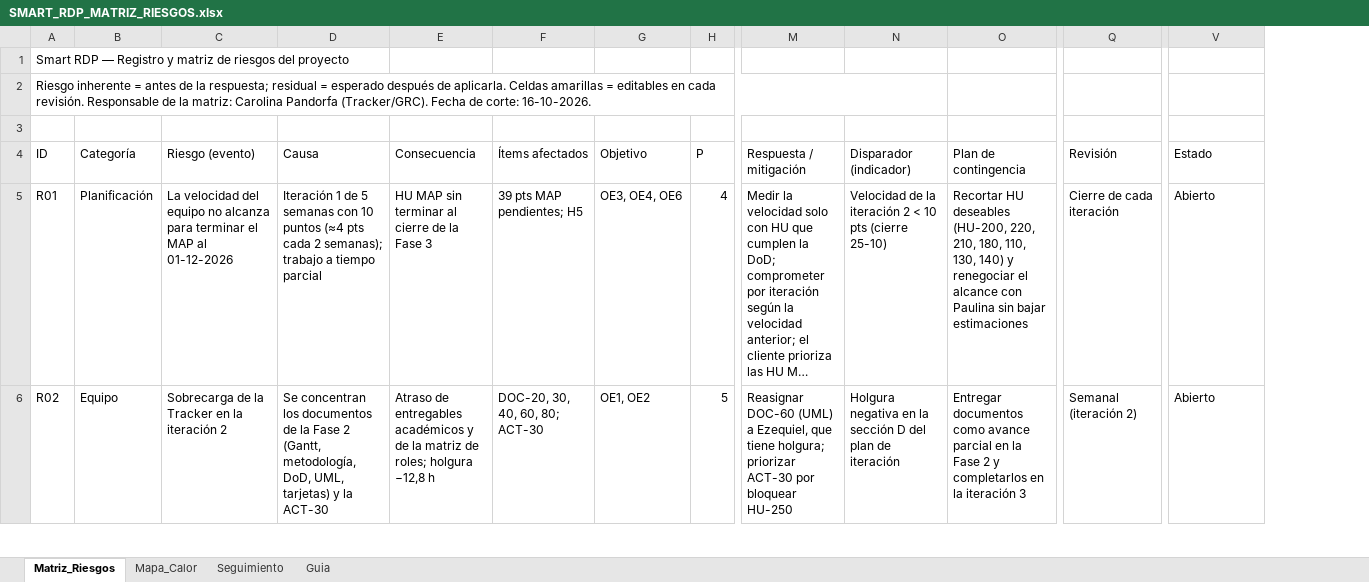
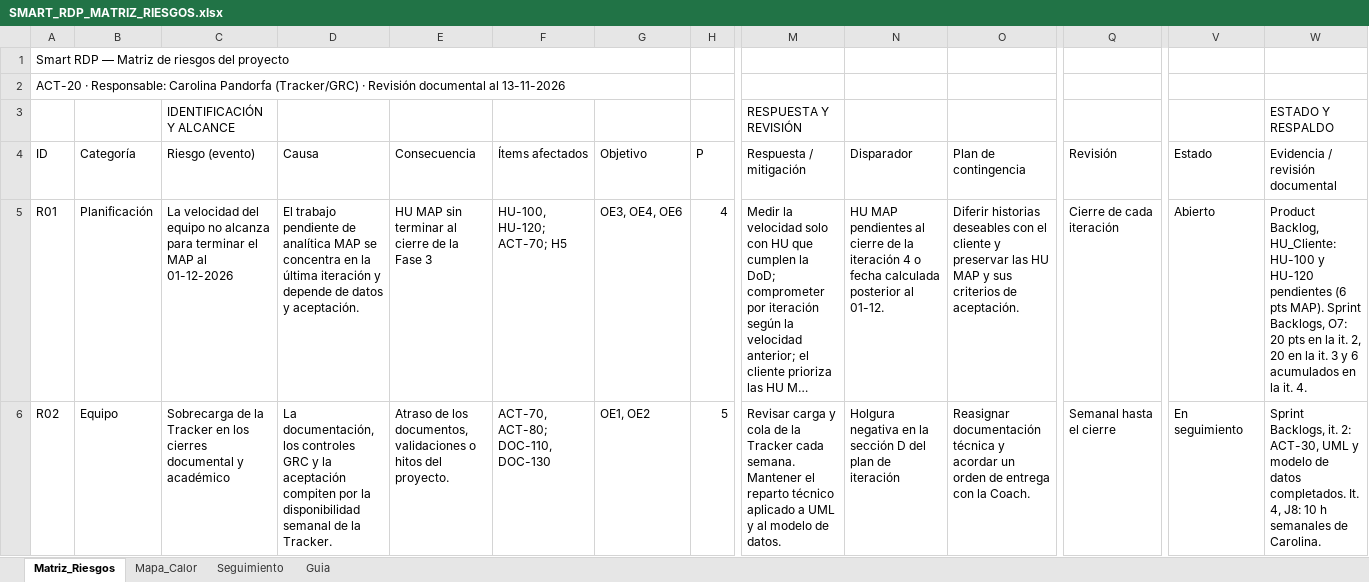
Before and after one commit to ezequielesq/SAN-BERNARDO-MALLEN-GONZALEZ-PTY4614-002D-EQUIPO-3, an Excel workbook: FASE 2/EVIDENCIAS PROYECTO/EVIDENCIAS DE DOCUMENTACIÓN/SMART_RDP_MATRIZ_RIESGOS.xlsx, sheet Matriz_Riesgos, drawn as a sheet; only a part is shown, gaps mark what is left out; long unchanged cells end in …; values as stored, in another font and other column widths than the file's, no cell formats; conditional formats and table styles not drawn; removed rows and columns are numbered as before the commit, all else as after; rows hold the shown columns only; the diff covers the shown part only; the diff names each change by its address in the sheet, - before the commit and + after, or states it on an @@ line.

Commit message:
Mueve los documentos de Carolina a Fase 2 y reemplaza las versiones antiguas
Según el Excel del docente solo la Fase 2 tiene evidencias de proyecto. Los 12 documentos
que subió a FASE-3/EVIDENCIAS-PROYECTO pasan a EVIDENCIAS DE DOCUMENTACIÓN con nombres en
mayúsculas y sustituyen a las versiones del 16-10 (EDT, Gantt, historias, riesgos, planes,
actas, política, metodología y DoD). Se elimina FASE-3/EVIDENCIAS-PROYECTO.

```diff
--- a/FASE 2/EVIDENCIAS PROYECTO/EVIDENCIAS DE DOCUMENTACIÓN/SMART_RDP_MATRIZ_RIESGOS.xlsx (sheet Matriz_Riesgos)
+++ b/FASE 2/EVIDENCIAS PROYECTO/EVIDENCIAS DE DOCUMENTACIÓN/SMART_RDP_MATRIZ_RIESGOS.xlsx (sheet Matriz_Riesgos)
+column W (Evidencia / revisión documental), row 3: ESTADO Y RESPALDO; rows 5-6: Product Backlog, HU_Cliente: HU-100 y HU-120 pendientes (6 pts MAP). Sprint Backlogs, O7: 20 pts en la it. 2, 20 en la it. 3 y 6 acumulados en la it. 4. | Sprint Backlogs, it. 2: ACT-30, UML y modelo de datos completados. It. 4, J8: 10 h semanales de Carolina.
-A1 (ID): …RDP — Registro y matriz de riesgos…
+A1 (ID): …RDP — Matriz de riesgos…
+A1:G1 merged
-A2 (ID): Riesgo inherente = antes de la respuesta; residual = esperado después de aplicarla. Celdas amarillas = editables en cada revisión. Responsable de la matriz: Carolina Pandorfa (Tracker/GRC). Fecha de corte: 16-10-2026.
+A2 (ID): ACT-20 · Responsable: Carolina Pandorfa (Tracker/GRC) · Revisión documental al 13-11-2026
-A2:N2 merged
+A2:G2 merged
-row 3: (empty)
+row 3:  |  | IDENTIFICACIÓN Y ALCANCE |  |  |  |  |  | RESPUESTA Y REVISIÓN |  |  |  |  | ESTADO Y RESPALDO
-N4: Disparador (indicador)
+N4: Disparador
-D5 (Causa): Iteración 1 de 5 semanas con 10 puntos (≈4 pts cada 2 semanas); trabajo a tiempo parcial
+D5 (Causa): El trabajo pendiente de analítica MAP se concentra en la última iteración y depende de datos y aceptación.
-F5 (Ítems afectados): 39 pts MAP pendientes; H5
+F5 (Ítems afectados): HU-100, HU-120; ACT-70; H5
-N5 (Disparador): Velocidad de la iteración 2 < 10 pts (cierre 25-10)
+N5 (Disparador): HU MAP pendientes al cierre de la iteración 4 o fecha calculada posterior al 01-12.
-O5 (Plan de contingencia): Recortar HU deseables (HU-200, 220, 210, 180, 110, 130, 140) y renegociar el alcance con Paulina sin bajar estimaciones
+O5 (Plan de contingencia): Diferir historias deseables con el cliente y preservar las HU MAP y sus criterios de aceptación.
-C6 (Riesgo (evento)): …Tracker en la iteración 2
+C6 (Riesgo (evento)): …Tracker en los cierres documental y académico
-D6 (Causa): Se concentran los documentos de la Fase 2 (Gantt, metodología, DoD, UML, tarjetas) y la ACT-30
+D6 (Causa): La documentación, los controles GRC y la aceptación compiten por la disponibilidad semanal de la Tracker.
-E6 (Consecuencia): Atraso de entregables académicos y de la matriz de roles; holgura −12,8 h
+E6 (Consecuencia): Atraso de los documentos, validaciones o hitos del proyecto.
-F6 (Ítems afectados): DOC-20, 30, 40, 60, 80; ACT-30
+F6 (Ítems afectados): ACT-70, ACT-80; DOC-110, DOC-130
-M6 (Respuesta / mitigación): Reasignar DOC-60 (UML) a Ezequiel, que tiene holgura; priorizar ACT-30 por bloquear HU-250
+M6 (Respuesta / mitigación): Revisar carga y cola de la Tracker cada semana. Mantener el reparto técnico aplicado a UML y al modelo de datos.
-O6 (Plan de contingencia): Entregar documentos como avance parcial en la Fase 2 y completarlos en la iteración 3
+O6 (Plan de contingencia): Reasignar documentación técnica y acordar un orden de entrega con la Coach.
-Q6 (Revisión): Semanal (iteración 2)
+Q6 (Revisión): Semanal hasta el cierre
-V6 (Estado): Abierto
+V6 (Estado): En seguimiento
```
Also changed, not shown: 2 added rows and 58 edited cells elsewhere in this sheet, sheet Mapa_Calor, sheet Seguimiento, sheet Guia, cell formats, formulas that keep their value, 28 other files.
